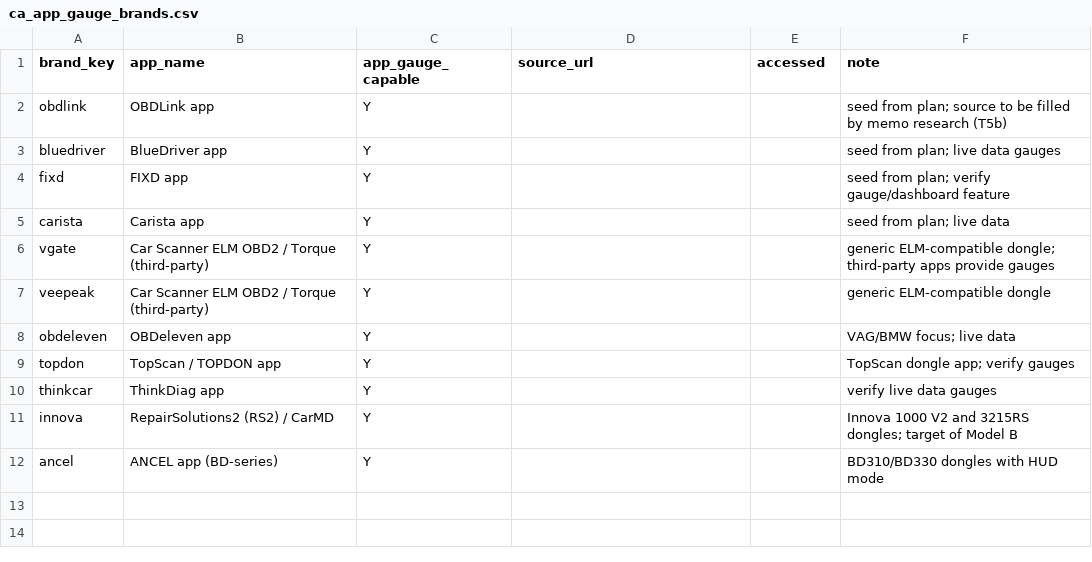
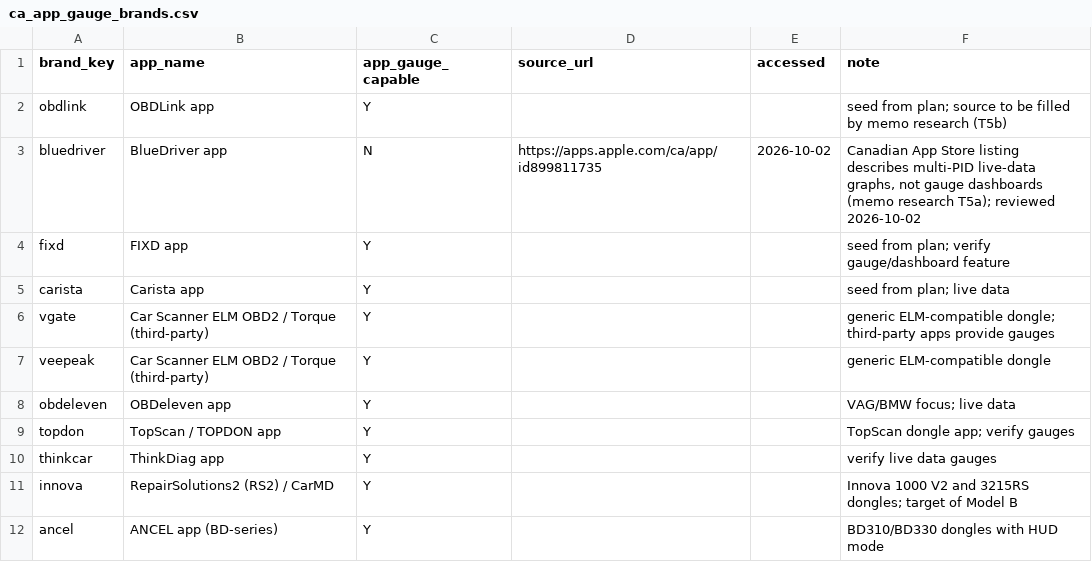
Before and after one commit to gcsumiao/competitor_research_product, a CSV file: ca_market_reports/maps/ca_app_gauge_brands.csv, drawn as a sheet.

```diff
--- a/ca_market_reports/maps/ca_app_gauge_brands.csv
+++ b/ca_market_reports/maps/ca_app_gauge_brands.csv
@@ -2,3 +2,3 @@ brand_key,app_name,app_gauge_capable,source_url,accessed,note
 obdlink,OBDLink app,Y,,,"seed from plan; source to be filled by memo research (T5b)"
-bluedriver,BlueDriver app,Y,,,"seed from plan; live data gauges"
+bluedriver,BlueDriver app,N,https://apps.apple.com/ca/app/id899811735,2026-10-02,"Canadian App Store listing describes multi-PID live-data graphs, not gauge dashboards (memo research T5a); reviewed 2026-10-02"
 fixd,FIXD app,Y,,,"seed from plan; verify gauge/dashboard feature"
```
Also changed, not shown: 2 other files.
